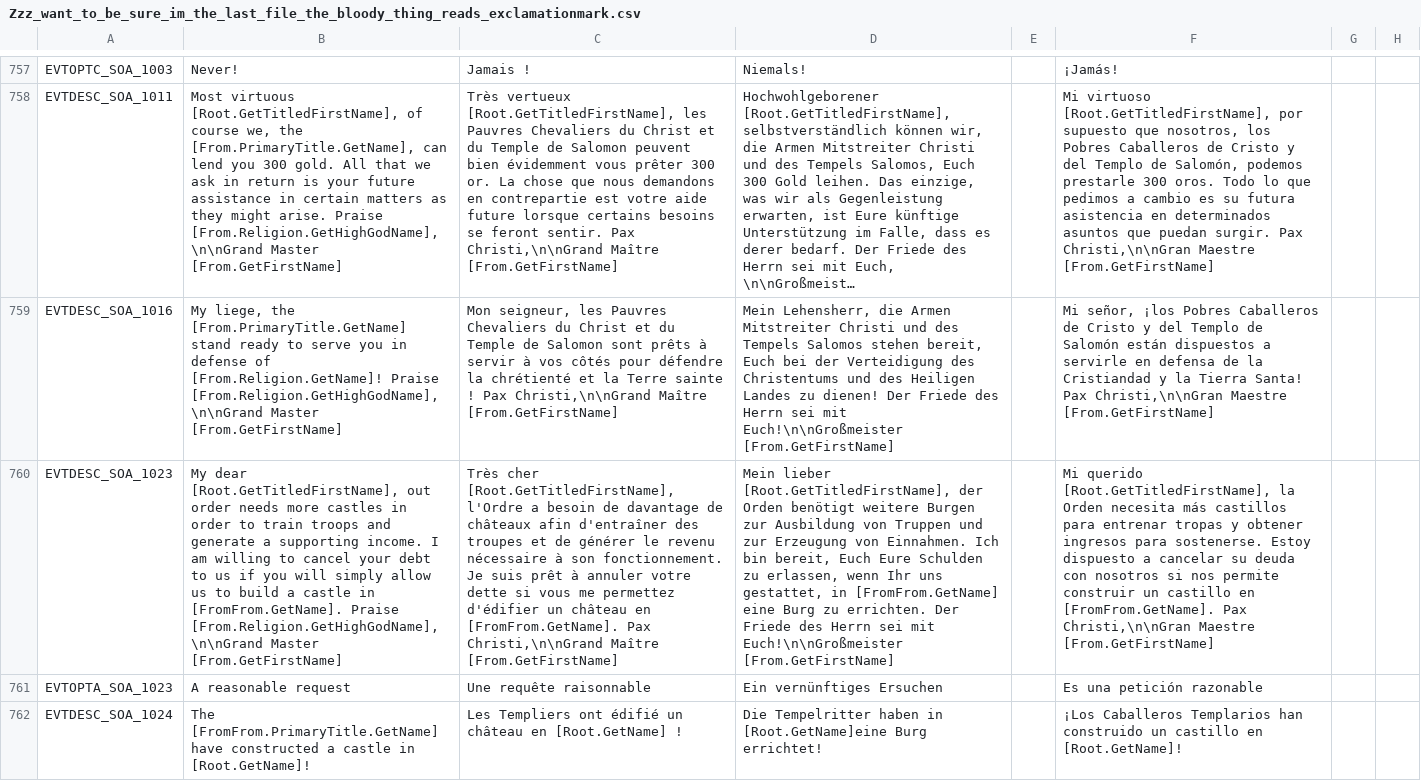
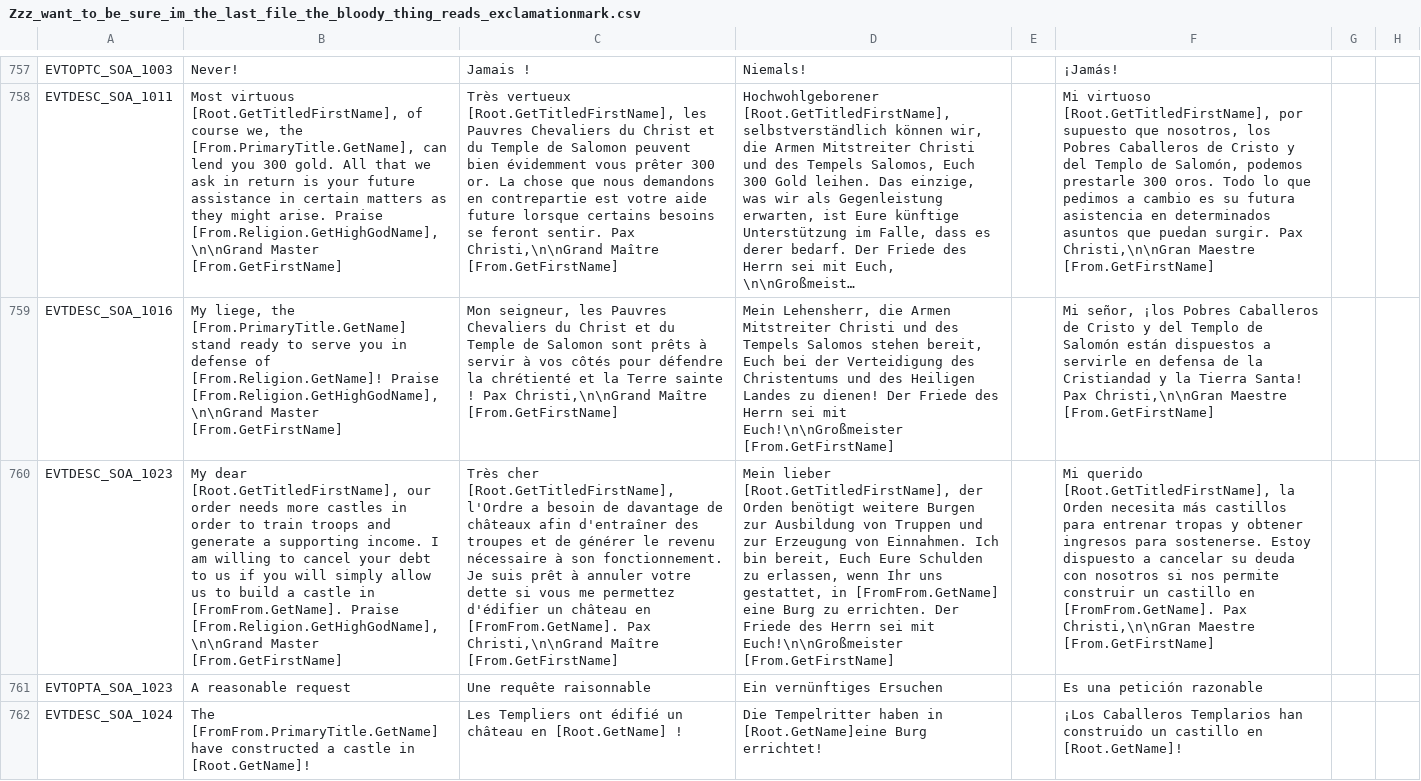
Before and after one commit to Numahr/lux-invicta-repository, a CSV file: localisation/Zzz_want_to_be_sure_im_the_last_file_the_bloody_thing_reads_exclamationmark.csv, drawn as a sheet; only a part is shown, gaps mark what is left out; long unchanged cells end in …; the diff covers the shown part only; the diff names each change by its address in the sheet, - before the commit and + after, or states it on an @@ line.

```diff
--- a/localisation/Zzz_want_to_be_sure_im_the_last_file_the_bloody_thing_reads_exclamationmark.csv
+++ b/localisation/Zzz_want_to_be_sure_im_the_last_file_the_bloody_thing_reads_exclamationmark.csv
-B760: …dear [Root.GetTitledFirstName], out order needs…
+B760: …dear [Root.GetTitledFirstName], our order needs…
```
Also changed, not shown: 1 edited cell elsewhere in this file, localisation/holyorderloc.csv.
